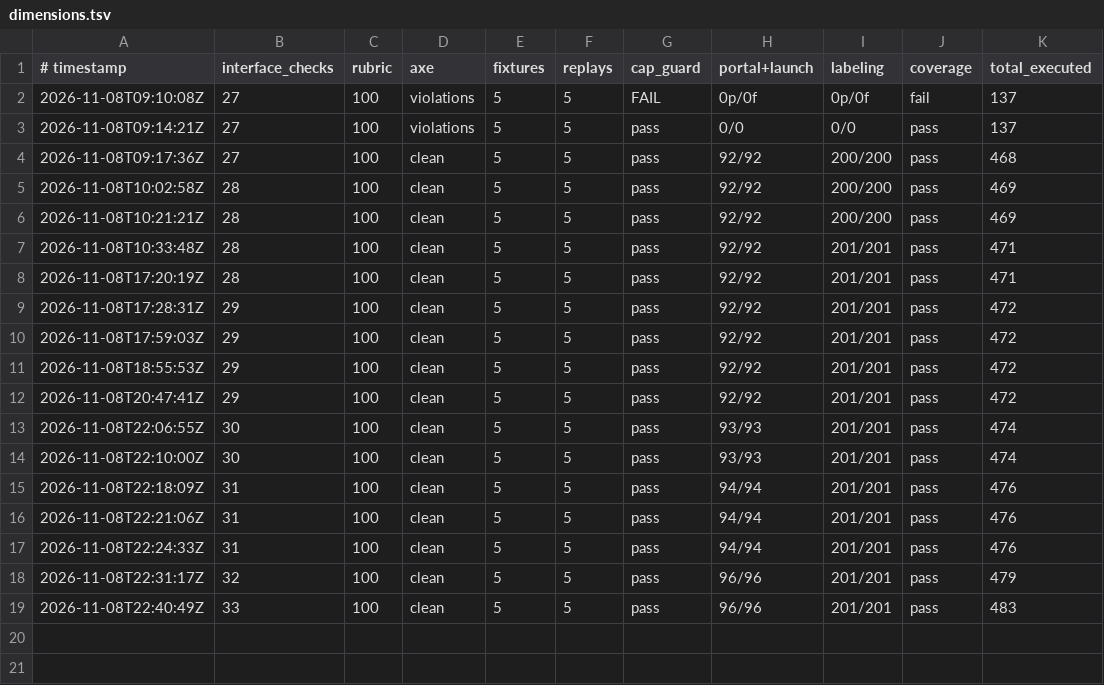
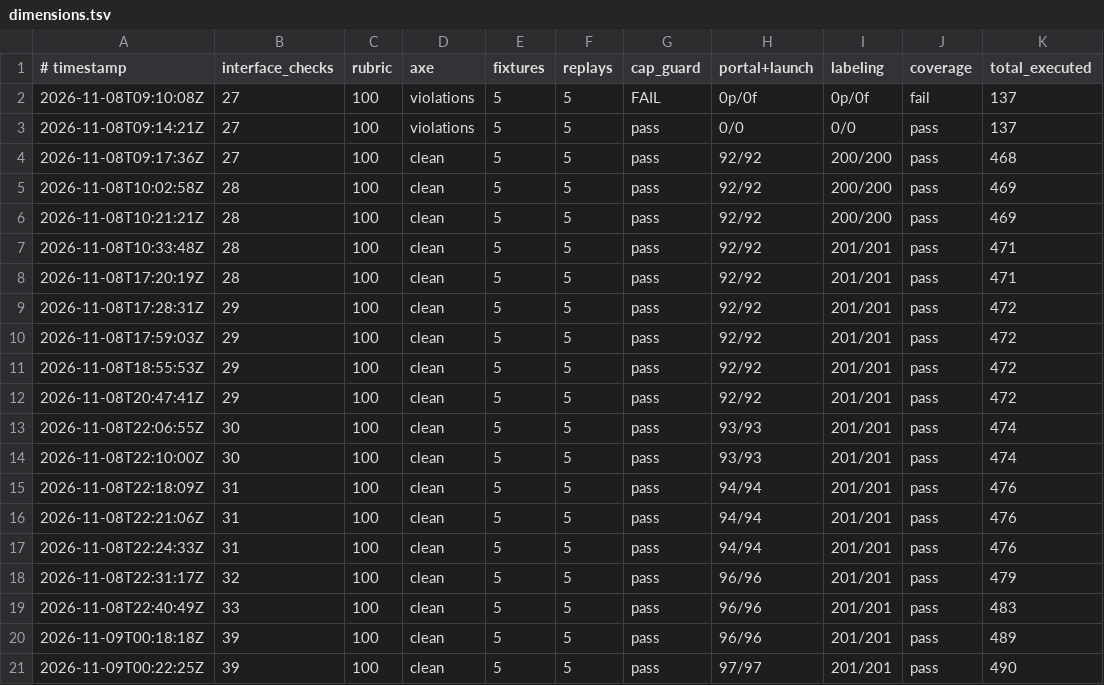
Before and after one commit to Exios66/Mailroom-Corpus-EDA, a TSV file: autoresearch/loop-261108-0116/dimensions.tsv, drawn as a sheet.

```diff
--- a/autoresearch/loop-261108-0116/dimensions.tsv
+++ b/autoresearch/loop-261108-0116/dimensions.tsv
@@ -19 +19,3 @@
 2026-11-08T22:40:49Z	33	100	clean	5	5	pass	96/96	201/201	pass	483
+2026-11-09T00:18:18Z	39	100	clean	5	5	pass	96/96	201/201	pass	489
+2026-11-09T00:22:25Z	39	100	clean	5	5	pass	97/97	201/201	pass	490
```
Also changed, not shown: autoresearch/reviewer-ux-leg-2/results.tsv, 13 other files.
